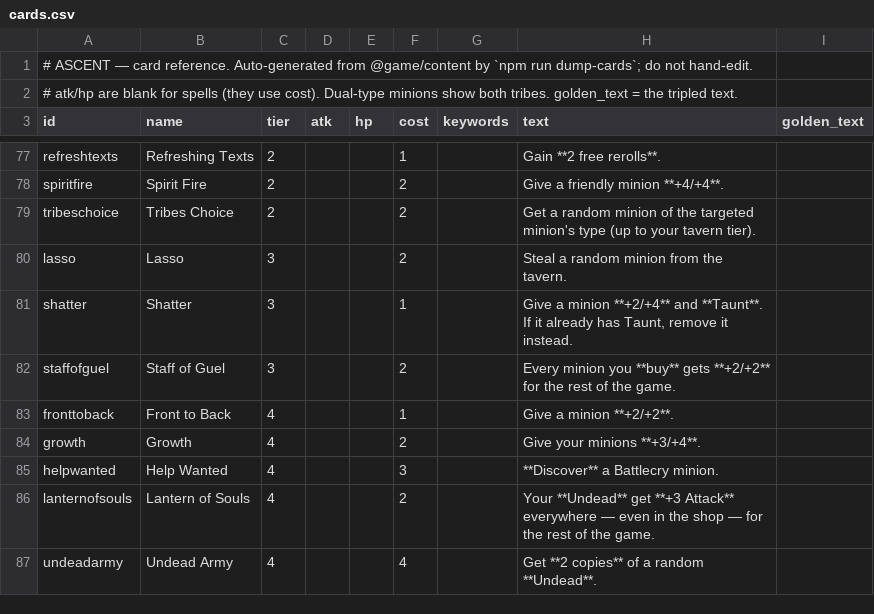
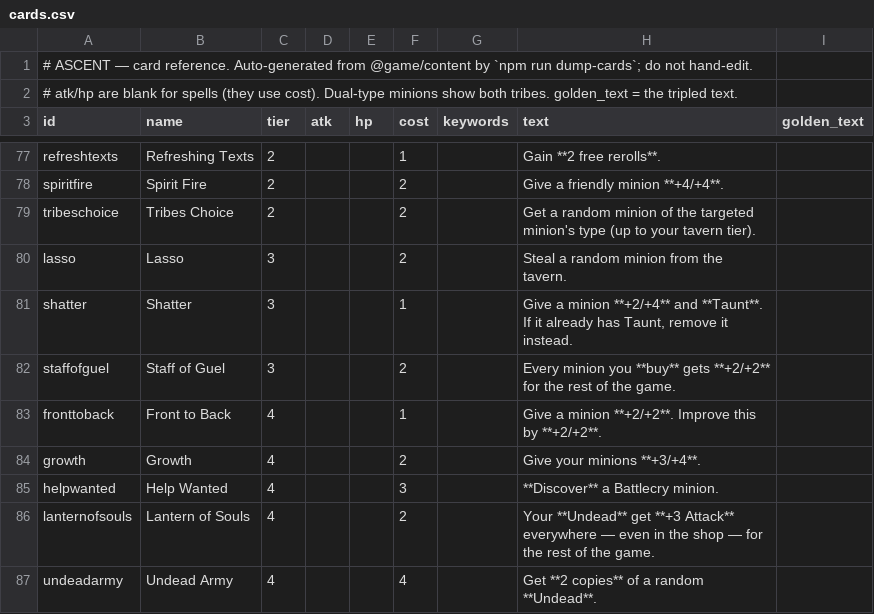
Before and after one commit to kcodea/ascent, a CSV file: docs/cards.csv, drawn as a sheet; only a part is shown, gaps mark what is left out.

```diff
--- a/docs/cards.csv
+++ b/docs/cards.csv
@@ -82,3 +82,3 @@ shatter,Shatter,3,,,1,,"Give a minion **+2/+4** and **Taunt**. If it already has
 staffofguel,Staff of Guel,3,,,2,,Every minion you **buy** gets **+2/+2** for the rest of the game.,
-fronttoback,Front to Back,4,,,1,,Give a minion **+2/+2**.,
+fronttoback,Front to Back,4,,,1,,Give a minion **+2/+2**. Improve this by **+2/+2**.,
 growth,Growth,4,,,2,,Give your minions **+3/+4**.,
```
Also changed, not shown: 17 other files.
